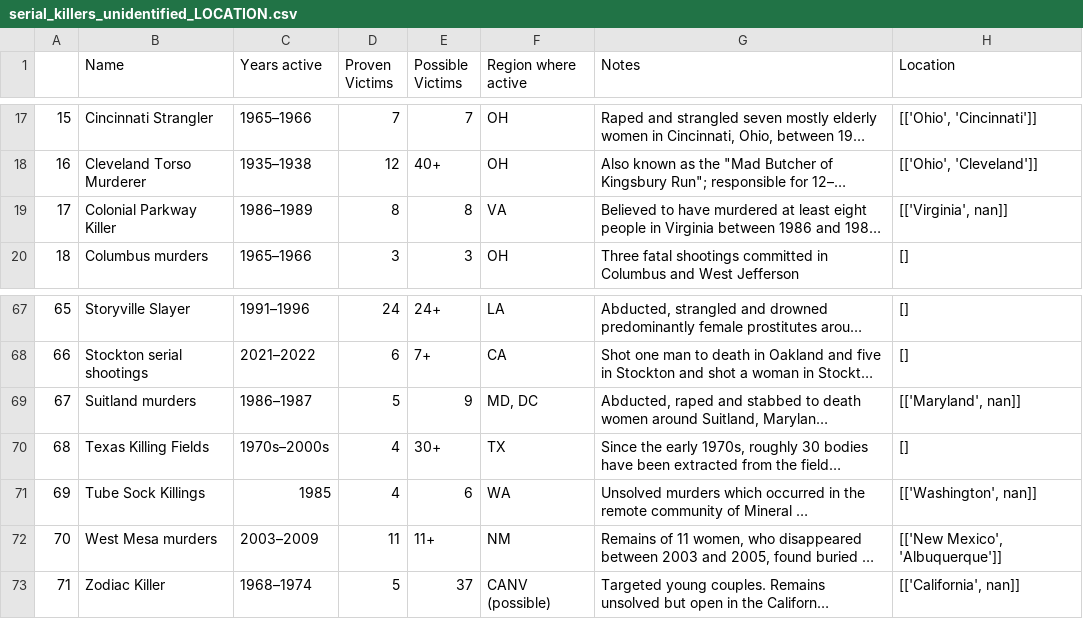
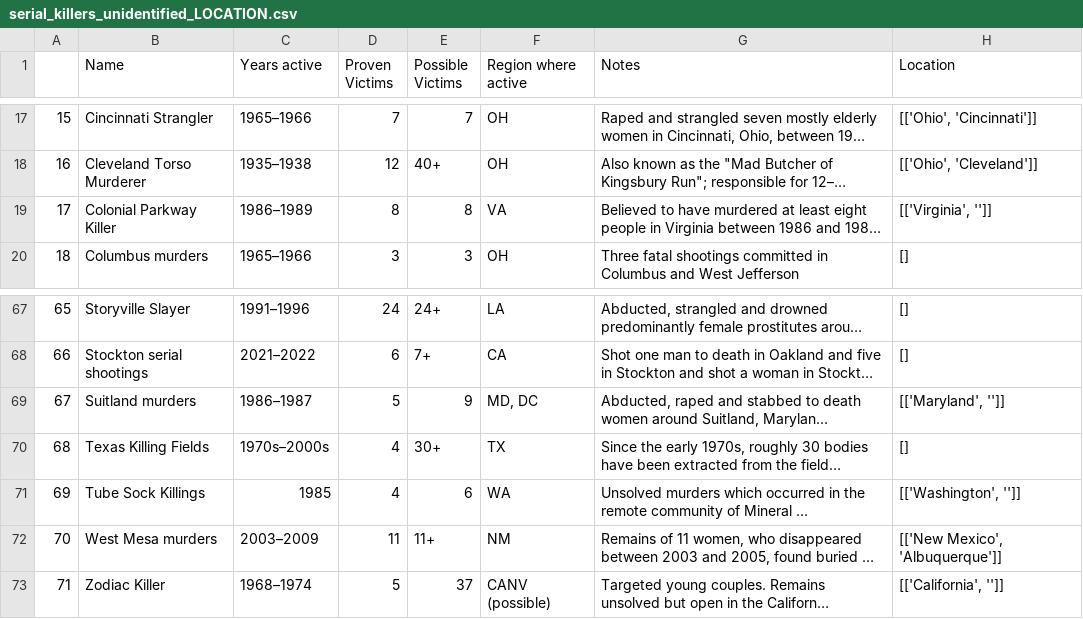
Before and after one commit to fadeeva/weird_projects, a CSV file: Serial_Killers/data/serial_killers_unidentified_LOCATION.csv, drawn as a sheet; only a part is shown, gaps mark what is left out; long unchanged cells end in …; the diff covers the shown part only; the diff names each change by its address in the sheet, - before the commit and + after, or states it on an @@ line.

```diff
--- a/Serial_Killers/data/serial_killers_unidentified_LOCATION.csv
+++ b/Serial_Killers/data/serial_killers_unidentified_LOCATION.csv
-H19 (Location): [['Virginia', nan]]
+H19 (Location): [['Virginia', '']]
-H69 (Location): [['Maryland', nan]]
+H69 (Location): [['Maryland', '']]
-H71 (Location): [['Washington', nan]]
+H71 (Location): [['Washington', '']]
-H73 (Location): [['California', nan]]
+H73 (Location): [['California', '']]
```
Also changed, not shown: 11 edited cells elsewhere in this file, Serial_Killers/data/serial_killers_identified_LOCATION.csv, 1 other file.
